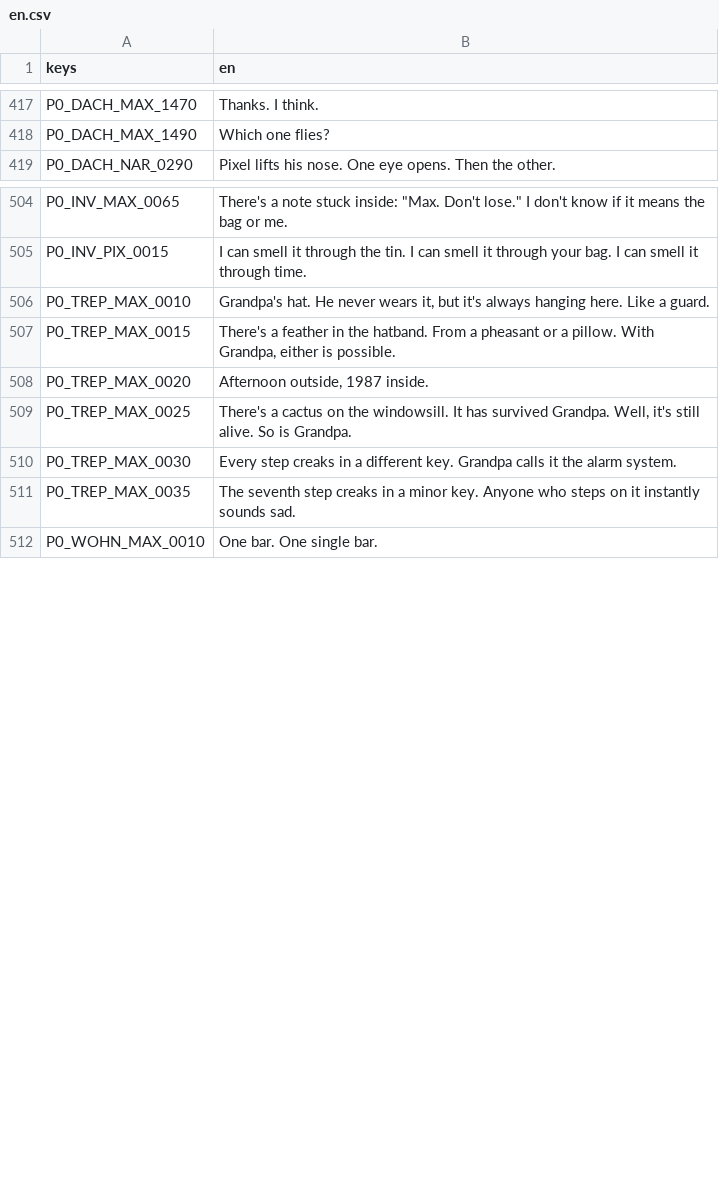
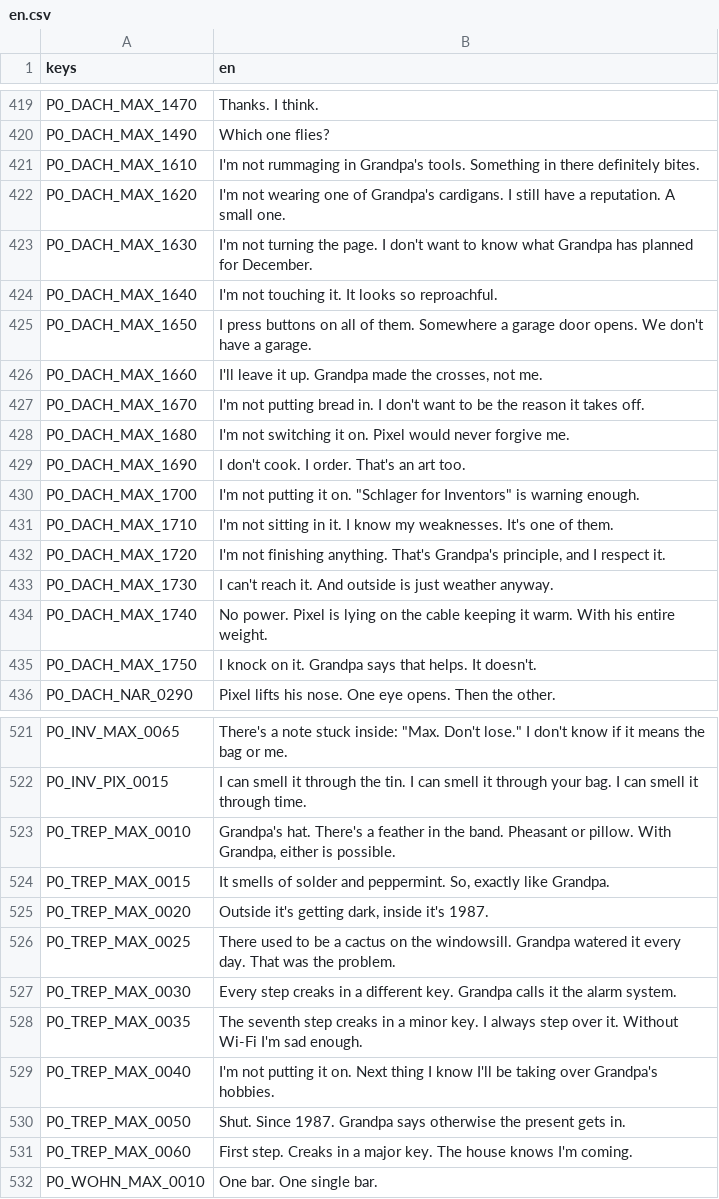
Before and after one commit to seb-nsu/Max-against-the-world, a CSV file: docs/uebersetzung/en.csv, drawn as a sheet; only a part is shown, gaps mark what is left out; the diff covers the shown part only.

```diff
--- a/docs/uebersetzung/en.csv
+++ b/docs/uebersetzung/en.csv
@@ -418,2 +420,17 @@ P0_DACH_MAX_1470,Thanks. I think.
 P0_DACH_MAX_1490,Which one flies?
+P0_DACH_MAX_1610,I'm not rummaging in Grandpa's tools. Something in there definitely bites.
+P0_DACH_MAX_1620,I'm not wearing one of Grandpa's cardigans. I still have a reputation. A small one.
+P0_DACH_MAX_1630,I'm not turning the page. I don't want to know what Grandpa has planned for December.
+P0_DACH_MAX_1640,I'm not touching it. It looks so reproachful.
+P0_DACH_MAX_1650,I press buttons on all of them. Somewhere a garage door opens. We don't have a garage.
+P0_DACH_MAX_1660,"I'll leave it up. Grandpa made the crosses, not me."
+P0_DACH_MAX_1670,I'm not putting bread in. I don't want to be the reason it takes off.
+P0_DACH_MAX_1680,I'm not switching it on. Pixel would never forgive me.
+P0_DACH_MAX_1690,I don't cook. I order. That's an art too.
+P0_DACH_MAX_1700,"I'm not putting it on. ""Schlager for Inventors"" is warning enough."
+P0_DACH_MAX_1710,I'm not sitting in it. I know my weaknesses. It's one of them.
+P0_DACH_MAX_1720,"I'm not finishing anything. That's Grandpa's principle, and I respect it."
+P0_DACH_MAX_1730,I can't reach it. And outside is just weather anyway.
+P0_DACH_MAX_1740,No power. Pixel is lying on the cable keeping it warm. With his entire weight.
+P0_DACH_MAX_1750,I knock on it. Grandpa says that helps. It doesn't.
 P0_DACH_NAR_0290,Pixel lifts his nose. One eye opens. Then the other.
@@ -505,8 +522,11 @@ P0_INV_MAX_0065,"There's a note stuck inside: ""Max. Don't lose."" I don't know
 P0_INV_PIX_0015,I can smell it through the tin. I can smell it through your bag. I can smell it through time.
-P0_TREP_MAX_0010,"Grandpa's hat. He never wears it, but it's always hanging here. Like a guard."
-P0_TREP_MAX_0015,"There's a feather in the hatband. From a pheasant or a pillow. With Grandpa, either is possible."
-P0_TREP_MAX_0020,"Afternoon outside, 1987 inside."
-P0_TREP_MAX_0025,"There's a cactus on the windowsill. It has survived Grandpa. Well, it's still alive. So is Grandpa."
+P0_TREP_MAX_0010,"Grandpa's hat. There's a feather in the band. Pheasant or pillow. With Grandpa, either is possible."
+P0_TREP_MAX_0015,"It smells of solder and peppermint. So, exactly like Grandpa."
+P0_TREP_MAX_0020,"Outside it's getting dark, inside it's 1987."
+P0_TREP_MAX_0025,There used to be a cactus on the windowsill. Grandpa watered it every day. That was the problem.
 P0_TREP_MAX_0030,Every step creaks in a different key. Grandpa calls it the alarm system.
-P0_TREP_MAX_0035,The seventh step creaks in a minor key. Anyone who steps on it instantly sounds sad.
+P0_TREP_MAX_0035,The seventh step creaks in a minor key. I always step over it. Without Wi-Fi I'm sad enough.
+P0_TREP_MAX_0040,I'm not putting it on. Next thing I know I'll be taking over Grandpa's hobbies.
+P0_TREP_MAX_0050,Shut. Since 1987. Grandpa says otherwise the present gets in.
+P0_TREP_MAX_0060,First step. Creaks in a major key. The house knows I'm coming.
 P0_WOHN_MAX_0010,One bar. One single bar.
```
Also changed, not shown: 7 added rows and 23 edited cells elsewhere in this file, game/lokalisierung/texte.csv, 3 other files.
